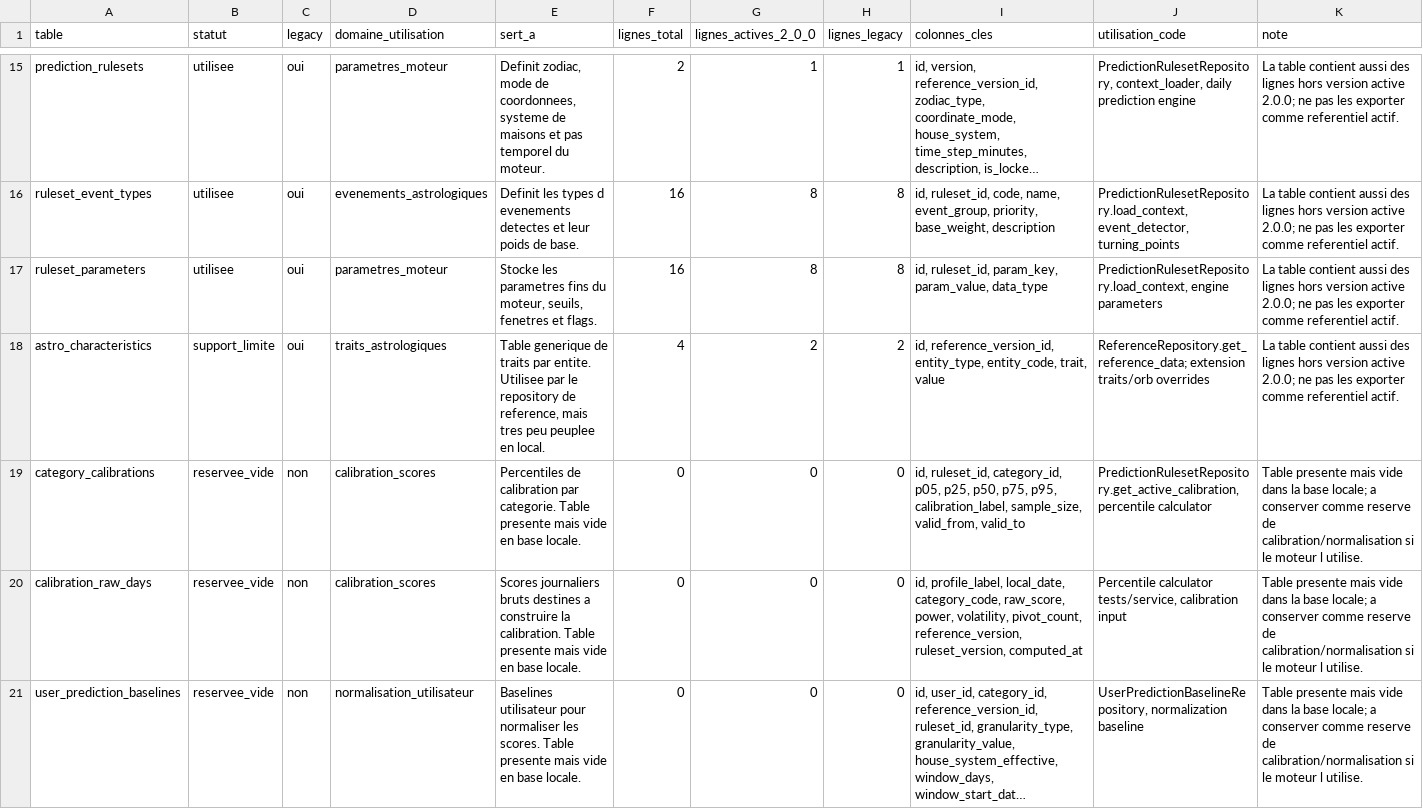
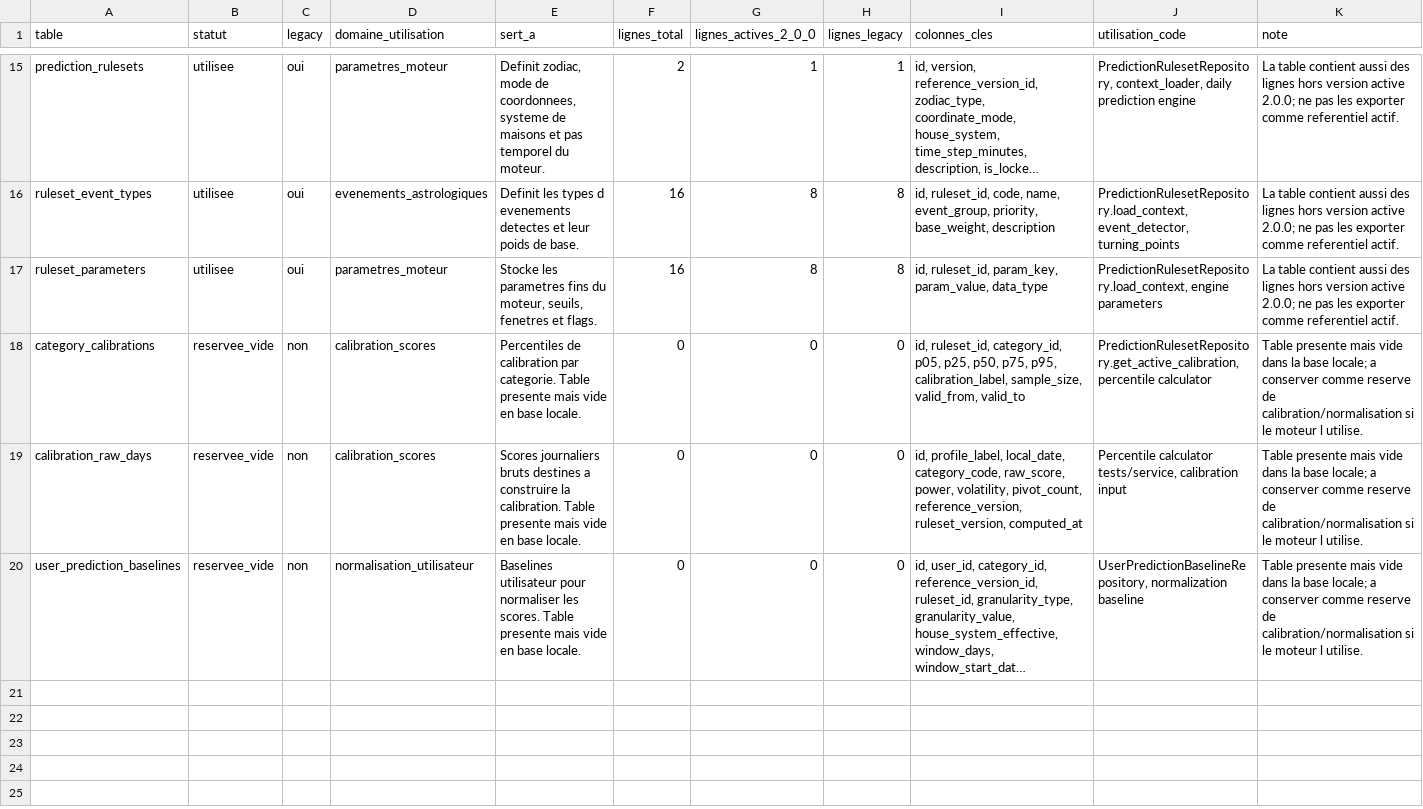
Before and after one commit to daconrilcy/horoscope_front, a CSV file: .codex-artifacts/astrology-theme-focused-tables.csv, drawn as a sheet; only a part is shown, gaps mark what is left out; long unchanged cells end in …; the diff names each change by its address in the sheet, - before the commit and + after, or states it on an @@ line.

Commit message:
docs(artifacts): remove astro characteristics references

```diff
--- a/.codex-artifacts/astrology-theme-focused-tables.csv
+++ b/.codex-artifacts/astrology-theme-focused-tables.csv
-row 18: astro_characteristics | support_limite | oui | traits_astrologiques | Table generique de traits par entite. Utilisee par le repository de reference, mais tres peu peuplee en local. | 4 | 2 | 2 | id, reference_version_id, entity_type, entity_code, trait, value | ReferenceRepository.get_reference_data; extension traits/orb overrides | La table contient aussi des lignes hors version active 2.0.0; ne pas les exporter comme referentiel actif.
```
Also changed, not shown: .codex-artifacts/astrology-interpretation-calculation-tables-inventory.csv, .codex-artifacts/astrology-v1-v2-diff.csv, 6 other files.
